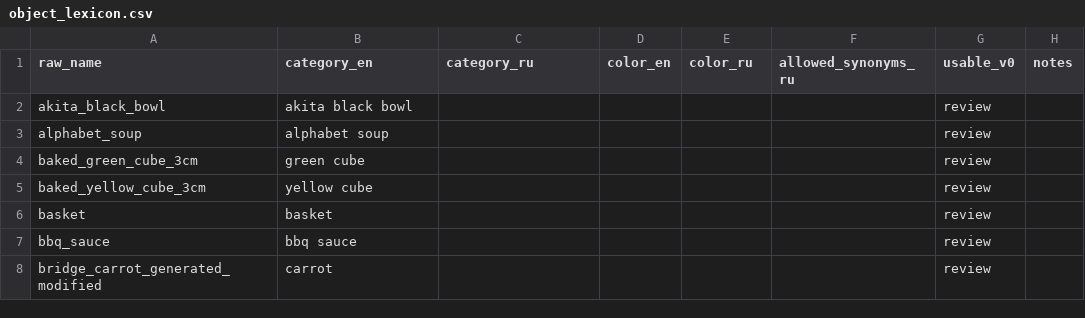
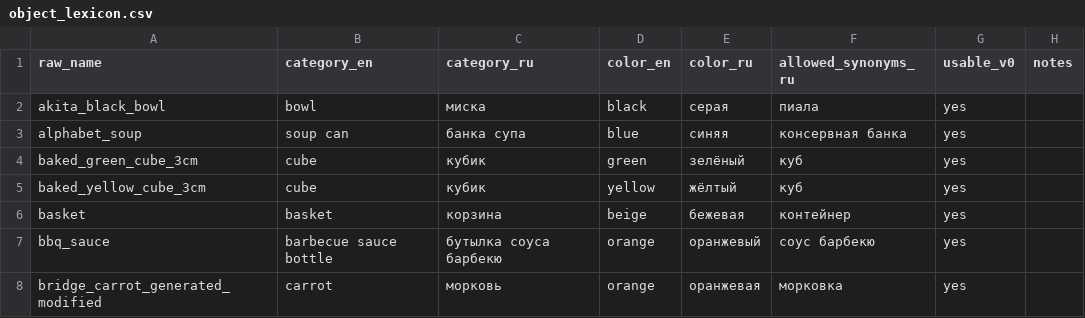
Before and after one commit to AlexKarachun/SLAVA_dev, a CSV file: data/object_lexicon.csv, drawn as a sheet; only a part is shown; the diff covers the shown part only.

Commit message:
screenshot sheet upd

```diff
--- a/data/object_lexicon.csv
+++ b/data/object_lexicon.csv
@@ -1,8 +1,8 @@
 raw_name,category_en,category_ru,color_en,color_ru,allowed_synonyms_ru,usable_v0,notes
-akita_black_bowl,akita black bowl,,,,,review,
-alphabet_soup,alphabet soup,,,,,review,
-baked_green_cube_3cm,green cube,,,,,review,
-baked_yellow_cube_3cm,yellow cube,,,,,review,
-basket,basket,,,,,review,
-bbq_sauce,bbq sauce,,,,,review,
-bridge_carrot_generated_modified,carrot,,,,,review,
+akita_black_bowl,bowl,миска,black,серая,пиала,yes,
+alphabet_soup,soup can,банка супа,blue,синяя,консервная банка,yes,
+baked_green_cube_3cm,cube,кубик,green,зелёный,куб,yes,
+baked_yellow_cube_3cm,cube,кубик,yellow,жёлтый,куб,yes,
+basket,basket,корзина,beige,бежевая,контейнер,yes,
+bbq_sauce,barbecue sauce bottle,бутылка соуса барбекю,orange,оранжевый,соус барбекю,yes,
+bridge_carrot_generated_modified,carrot,морковь,orange,оранжевая,морковка,yes,
```
Also changed, not shown: 119 edited cells elsewhere in this file, 10 other files.
